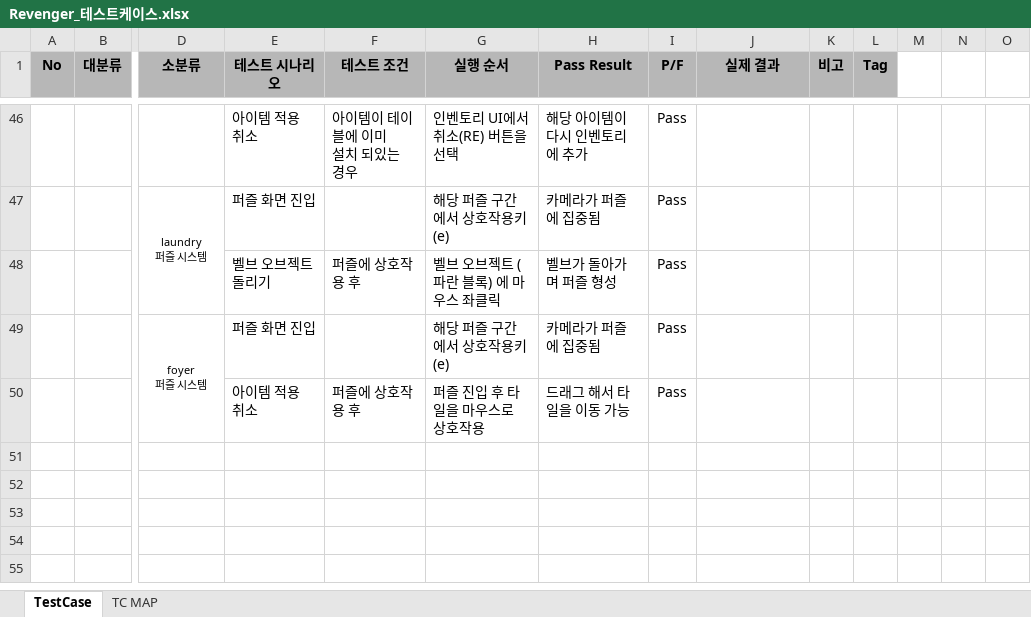
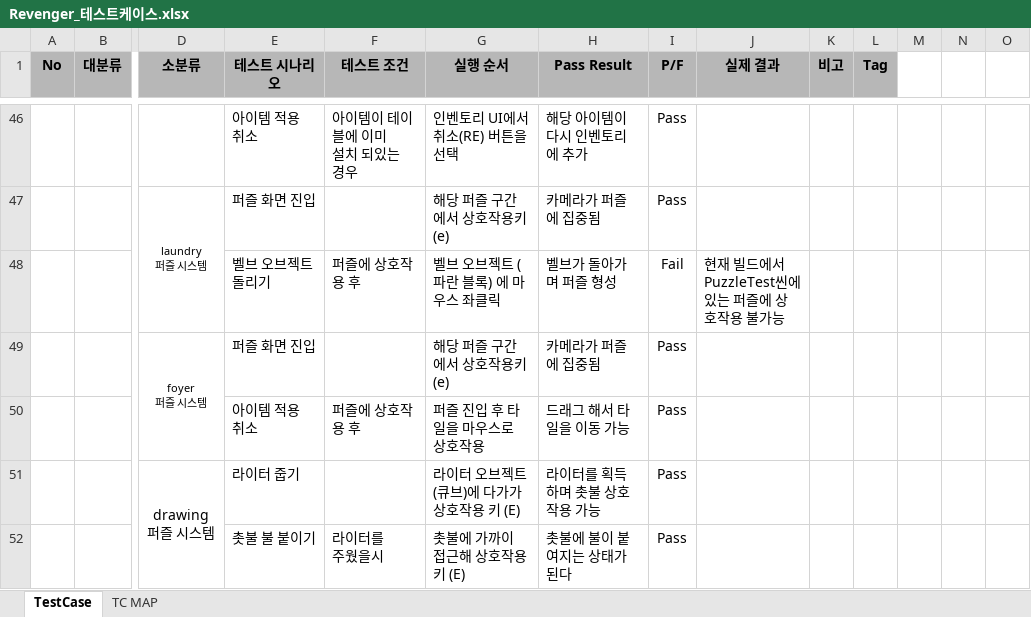
Before and after one commit to losieee/Revenger1, an Excel workbook: Assets/Planning/QA/Revenger_테스트케이스.xlsx, sheet TestCase, drawn as a sheet; only a part is shown, gaps mark what is left out; values as stored, in another font and other column widths than the file's, no borders; conditional formats not drawn; rows hold the shown columns only; ↵ is a line break in a cell; the diff names each change by its address in the sheet, - before the commit and + after, or states it on an @@ line.

Commit message:
[Test] 6주차 화요일 BTL/TC 문서 작성

```diff
--- a/Assets/Planning/QA/Revenger_테스트케이스.xlsx (sheet TestCase)
+++ b/Assets/Planning/QA/Revenger_테스트케이스.xlsx (sheet TestCase)
-I48 (P/F): Pass
+I48 (P/F): Fail
-J48 (실제 결과): (empty)
+J48 (실제 결과): 현재 빌드에서 PuzzleTest씬에 있는 퍼즐에 상호작용 불가능
+row 51:  |  | drawing ↵ 퍼즐 시스템 | 라이터 줍기 |  | 라이터 오브젝트 (큐브)에 다가가 상호작용 키 (E) | 라이터를 획득하며 촛불 상호작용 가능 | Pass
+row 52:  |  |  | 촛불 불 붙이기 | 라이터를 ↵ 주웠을시 | 촛불에 가까이 접근해 상호작용 키 (E) | 촛불에 불이 붙여지는 상태가 된다 | Pass
```
Also changed, not shown: 1 other file.
